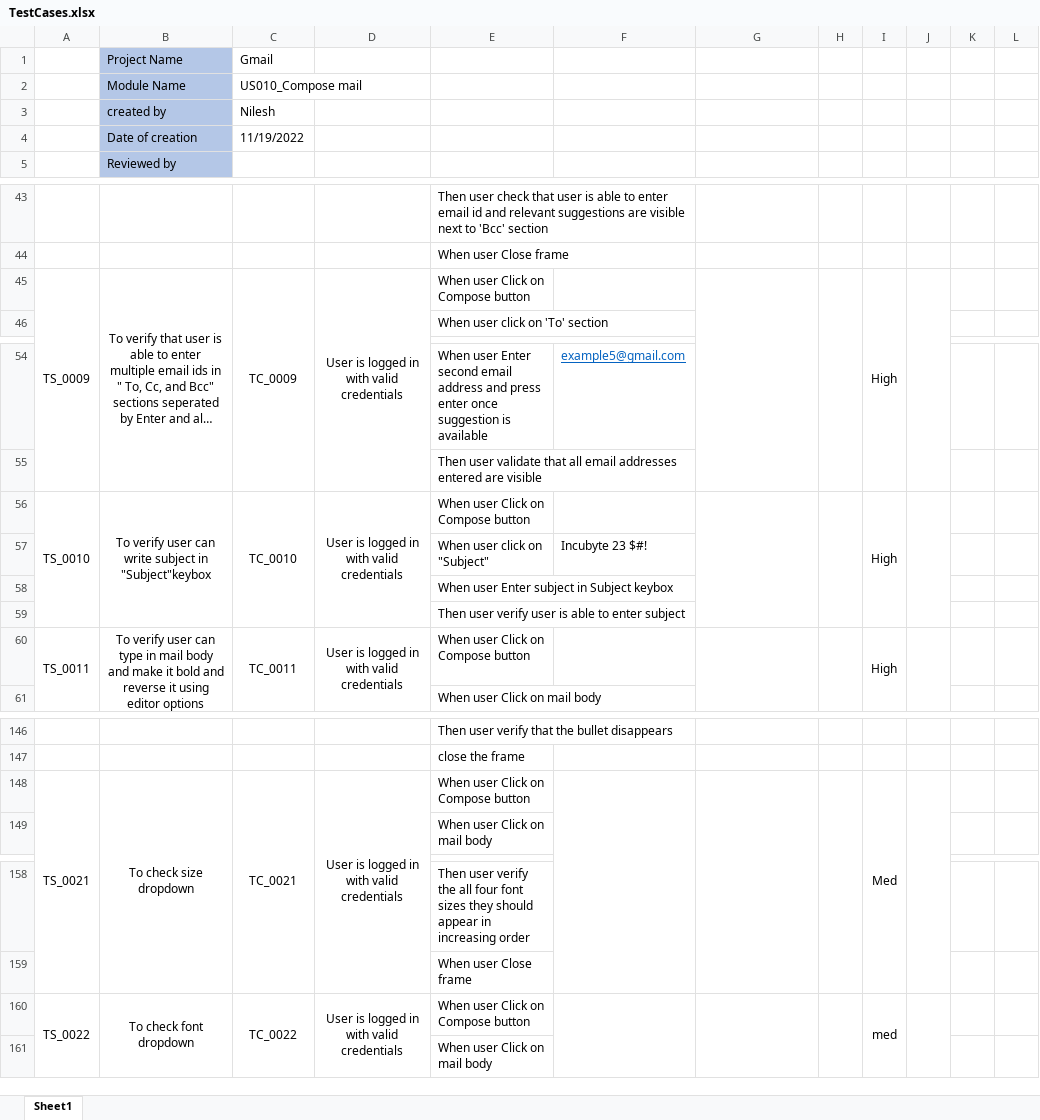
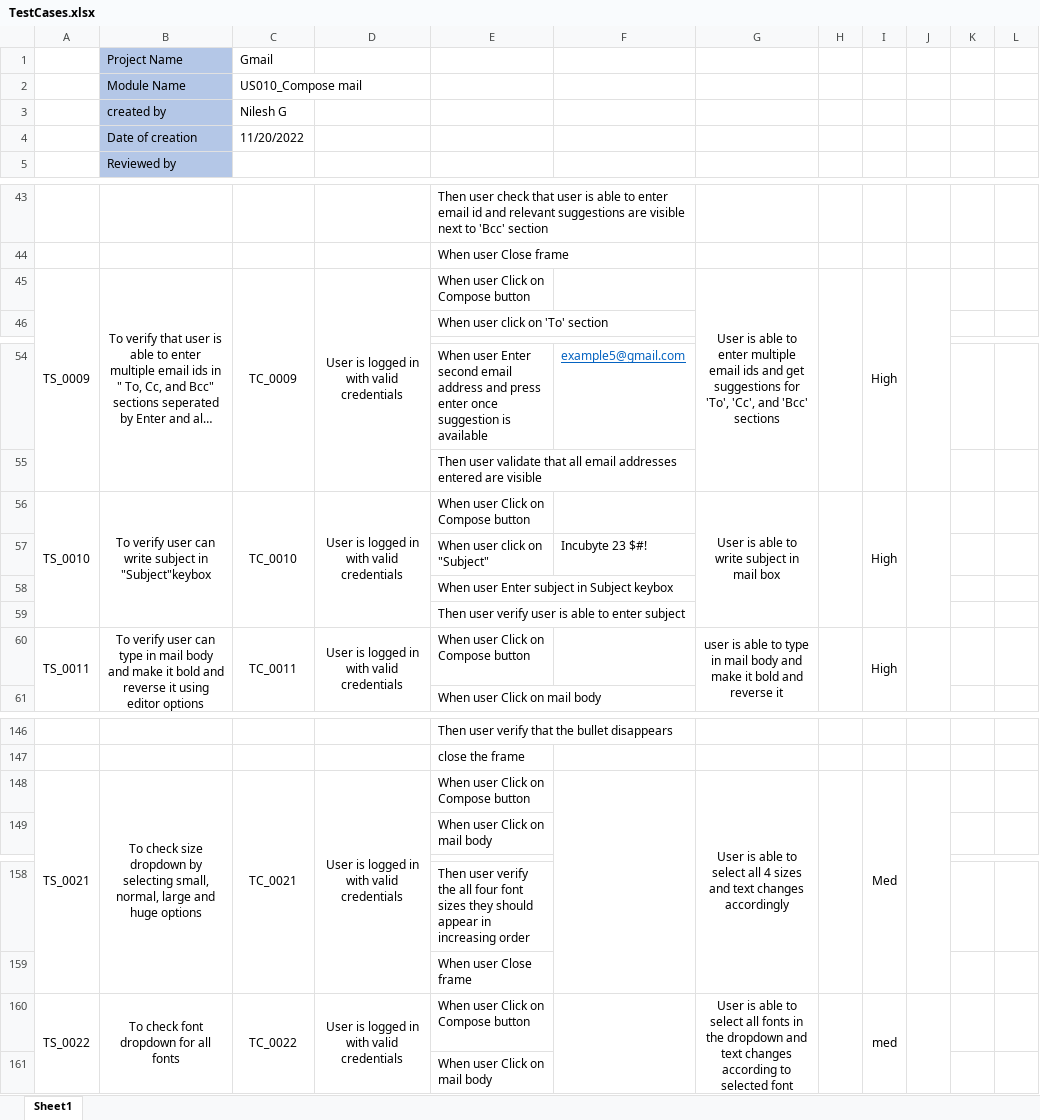
Before and after one commit to nileshgudadhe/Incubyte, an Excel workbook: Test suite/TestCases.xlsx, sheet Sheet1, drawn as a sheet; only a part is shown, gaps mark what is left out; long unchanged cells end in …; values as stored, in another font and other column widths than the file's, no borders; the diff covers the shown part only; the diff names each change by its address in the sheet, - before the commit and + after, or states it on an @@ line.

Commit message:
by Nilesh

```diff
--- a/Test suite/TestCases.xlsx (sheet Sheet1)
+++ b/Test suite/TestCases.xlsx (sheet Sheet1)
-C3: Nilesh
+C3: Nilesh G
-C4: 11/19/2022
+C4: 11/20/2022
-G45: (empty)
+G45: User is able to enter multiple email ids and get suggestions for 'To', 'Cc', and 'Bcc' sections
-G56: (empty)
+G56: User is able to write subject in mail box
-G60: (empty)
+G60: user is able to type in mail body and make it bold and reverse it
-B148: …size dropdown
+B148: …size dropdown by selecting small, normal, large and huge options
-G148: (empty)
+G148: User is able to select all 4 sizes and text changes accordingly
-B160: To check font dropdown
+B160: To check font dropdown for all fonts
-G160: (empty)
+G160: User is able to select all fonts in the dropdown and text changes according to selected font
```
Also changed, not shown: 15 edited cells and merged cells elsewhere in this sheet.
